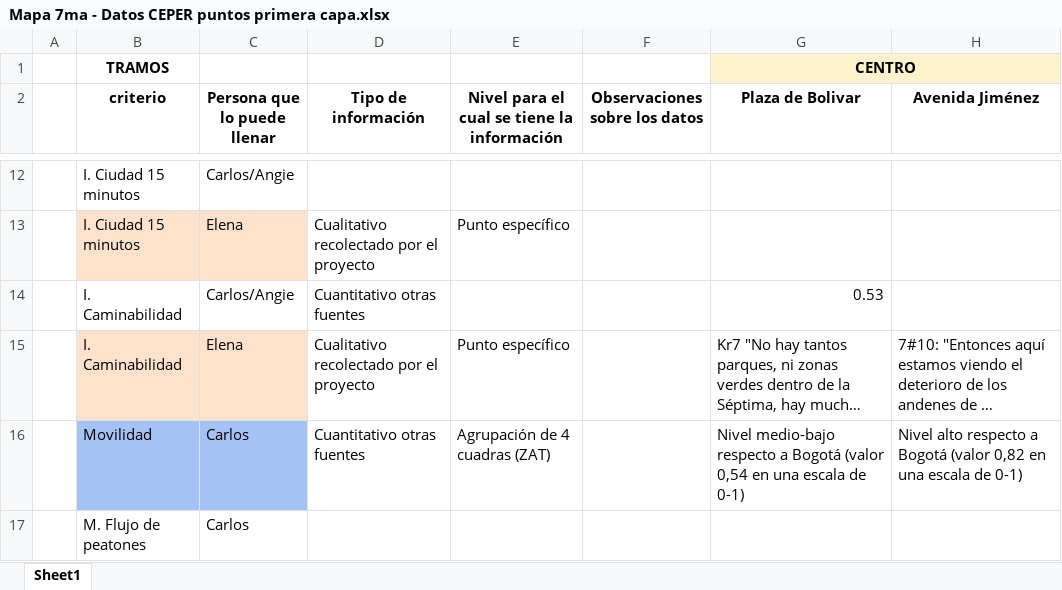
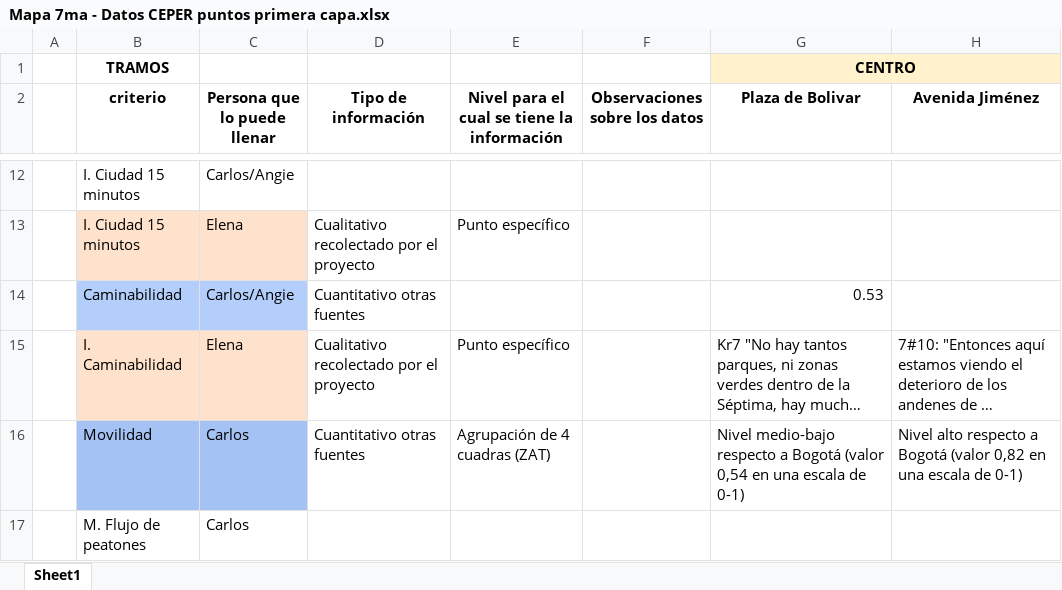
Before and after one commit to enflujo/070-cra7, an Excel workbook: aplicaciones/procesador/datos/Mapa 7ma - Datos CEPER puntos primera capa.xlsx, sheet Sheet1, drawn as a sheet; only a part is shown, gaps mark what is left out; long unchanged cells end in …; values as stored, in another font and other column widths than the file's, no borders; the diff names each change by its address in the sheet, - before the commit and + after, or states it on an @@ line.

Commit message:
✅ Agregar índice de caminabilidad

```diff
--- a/aplicaciones/procesador/datos/Mapa 7ma - Datos CEPER puntos primera capa.xlsx (sheet Sheet1)
+++ b/aplicaciones/procesador/datos/Mapa 7ma - Datos CEPER puntos primera capa.xlsx (sheet Sheet1)
-B14 (criterio): I. Caminabilidad
+B14 (criterio): Caminabilidad
-B14:C14 fill: none
+B14:C14 fill: #B3CEFB
```
Also changed, not shown: 5 other files.
